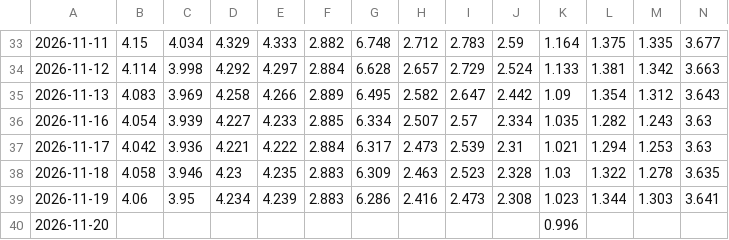
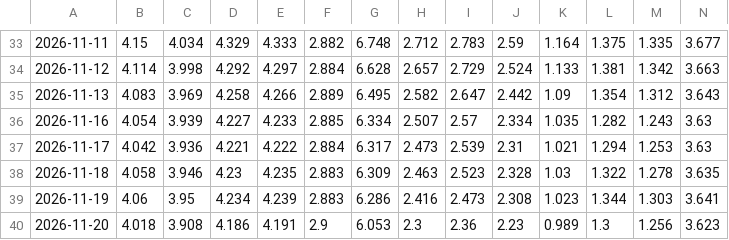
Before and after one commit to tony252/A-SHARE-dashboard, a CSV file: data/etf_price.csv, drawn as a sheet; only a part is shown, gaps mark what is left out; the diff covers the shown part only; the diff names each change by its address in the sheet, - before the commit and + after, or states it on an @@ line.

```diff
--- a/data/etf_price.csv
+++ b/data/etf_price.csv
-B40: (empty)
+B40: 4.018
-C40: (empty)
+C40: 3.908
-D40: (empty)
+D40: 4.186
-E40: (empty)
+E40: 4.191
-F40: (empty)
+F40: 2.9
-G40: (empty)
+G40: 6.053
-H40: (empty)
+H40: 2.3
-I40: (empty)
+I40: 2.36
-J40: (empty)
+J40: 2.23
-K40: 0.996
+K40: 0.989
-L40: (empty)
+L40: 1.3
-M40: (empty)
+M40: 1.256
-N40: (empty)
+N40: 3.623
```
Also changed, not shown: 3 edited cells elsewhere in this file, data/etf_flow.csv, data/style_indices_v2.csv, 5 other files.
